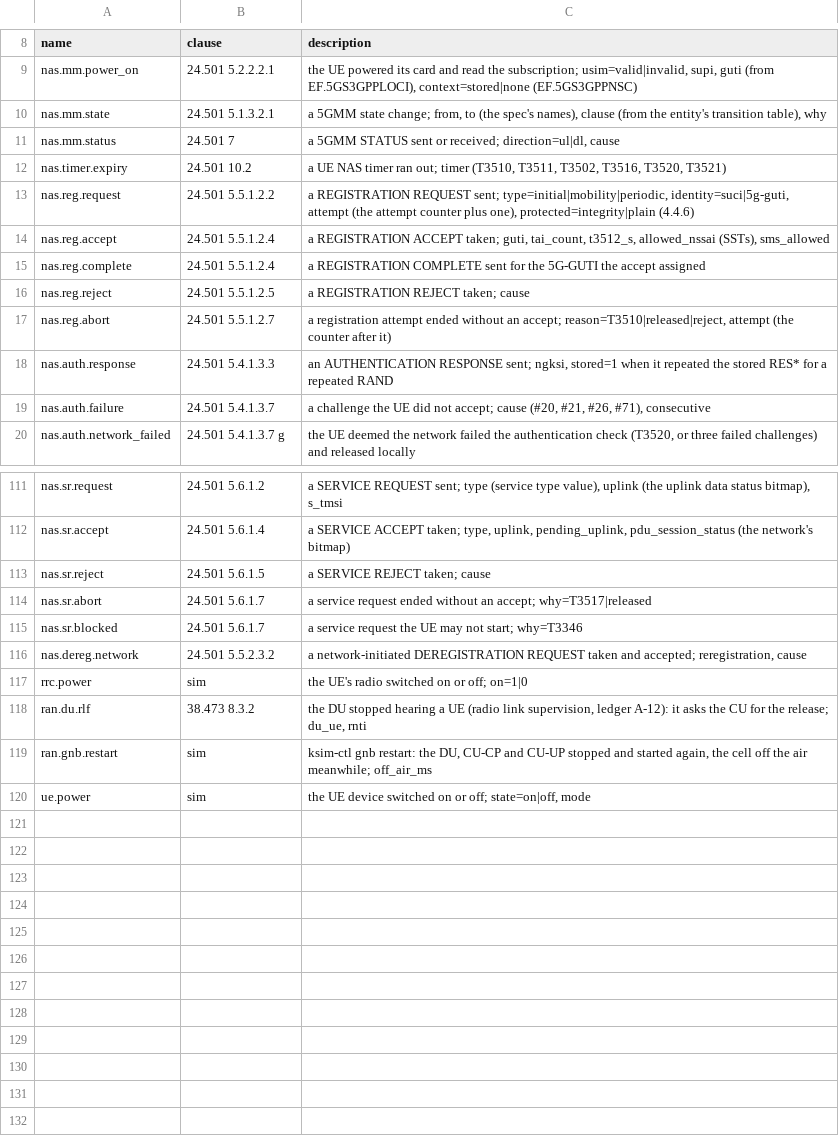
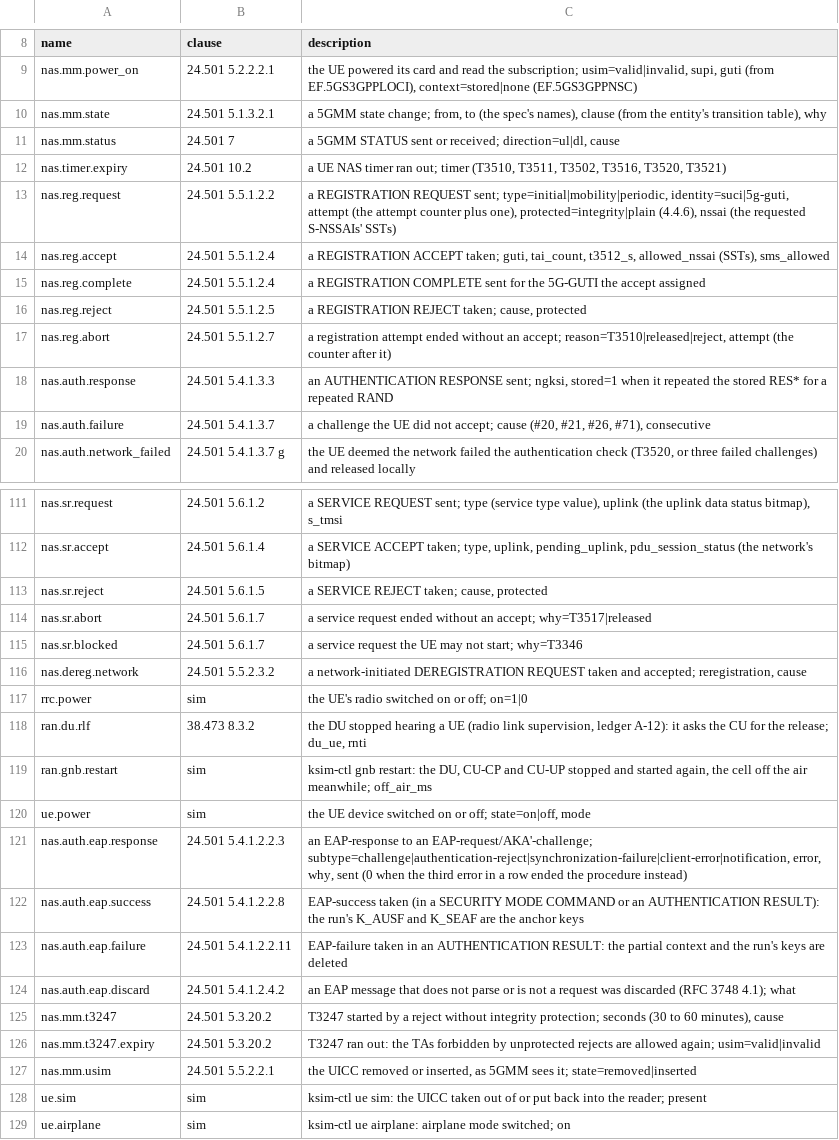
Before and after one commit to adijuliawan/kaluza-sim, a TSV file: src/api/events.tsv, drawn as a sheet; only a part is shown, gaps mark what is left out.

```diff
--- a/src/api/events.tsv
+++ b/src/api/events.tsv
@@ -12,6 +12,6 @@ nas.mm.status	24.501 7	a 5GMM STATUS sent or received; direction=ul|dl, cause
 nas.timer.expiry	24.501 10.2	a UE NAS timer ran out; timer (T3510, T3511, T3502, T3516, T3520, T3521)
-nas.reg.request	24.501 5.5.1.2.2	a REGISTRATION REQUEST sent; type=initial|mobility|periodic, identity=suci|5g-guti, attempt (the attempt counter plus one), protected=integrity|plain (4.4.6)
+nas.reg.request	24.501 5.5.1.2.2	a REGISTRATION REQUEST sent; type=initial|mobility|periodic, identity=suci|5g-guti, attempt (the attempt counter plus one), protected=integrity|plain (4.4.6), nssai (the requested S-NSSAIs' SSTs)
 nas.reg.accept	24.501 5.5.1.2.4	a REGISTRATION ACCEPT taken; guti, tai_count, t3512_s, allowed_nssai (SSTs), sms_allowed
 nas.reg.complete	24.501 5.5.1.2.4	a REGISTRATION COMPLETE sent for the 5G-GUTI the accept assigned
-nas.reg.reject	24.501 5.5.1.2.5	a REGISTRATION REJECT taken; cause
+nas.reg.reject	24.501 5.5.1.2.5	a REGISTRATION REJECT taken; cause, protected
 nas.reg.abort	24.501 5.5.1.2.7	a registration attempt ended without an accept; reason=T3510|released|reject, attempt (the counter after it)
@@ -112,3 +112,3 @@ nas.sr.request	24.501 5.6.1.2	a SERVICE REQUEST sent; type (service type value),
 nas.sr.accept	24.501 5.6.1.4	a SERVICE ACCEPT taken; type, uplink, pending_uplink, pdu_session_status (the network's bitmap)
-nas.sr.reject	24.501 5.6.1.5	a SERVICE REJECT taken; cause
+nas.sr.reject	24.501 5.6.1.5	a SERVICE REJECT taken; cause, protected
 nas.sr.abort	24.501 5.6.1.7	a service request ended without an accept; why=T3517|released
@@ -120 +120,10 @@ ran.gnb.restart	sim	ksim-ctl gnb restart: the DU, CU-CP and CU-UP stopped and st
 ue.power	sim	the UE device switched on or off; state=on|off, mode
+nas.auth.eap.response	24.501 5.4.1.2.2.3	an EAP-response to an EAP-request/AKA'-challenge; subtype=challenge|authentication-reject|synchronization-failure|client-error|notification, error, why, sent (0 when the third error in a row ended the procedure instead)
+nas.auth.eap.success	24.501 5.4.1.2.2.8	EAP-success taken (in a SECURITY MODE COMMAND or an AUTHENTICATION RESULT): the run's K_AUSF and K_SEAF are the anchor keys
+nas.auth.eap.failure	24.501 5.4.1.2.2.11	EAP-failure taken in an AUTHENTICATION RESULT: the partial context and the run's keys are deleted
+nas.auth.eap.discard	24.501 5.4.1.2.4.2	an EAP message that does not parse or is not a request was discarded (RFC 3748 4.1); what
+nas.mm.t3247	24.501 5.3.20.2	T3247 started by a reject without integrity protection; seconds (30 to 60 minutes), cause
+nas.mm.t3247.expiry	24.501 5.3.20.2	T3247 ran out: the TAs forbidden by unprotected rejects are allowed again; usim=valid|invalid
+nas.mm.usim	24.501 5.5.2.2.1	the UICC removed or inserted, as 5GMM sees it; state=removed|inserted
+ue.sim	sim	ksim-ctl ue sim: the UICC taken out of or put back into the reader; present
+ue.airplane	sim	ksim-ctl ue airplane: airplane mode switched; on
```
Also changed, not shown: docs/compliance/built.tsv, docs/compliance/rows.tsv, 29 other files.
